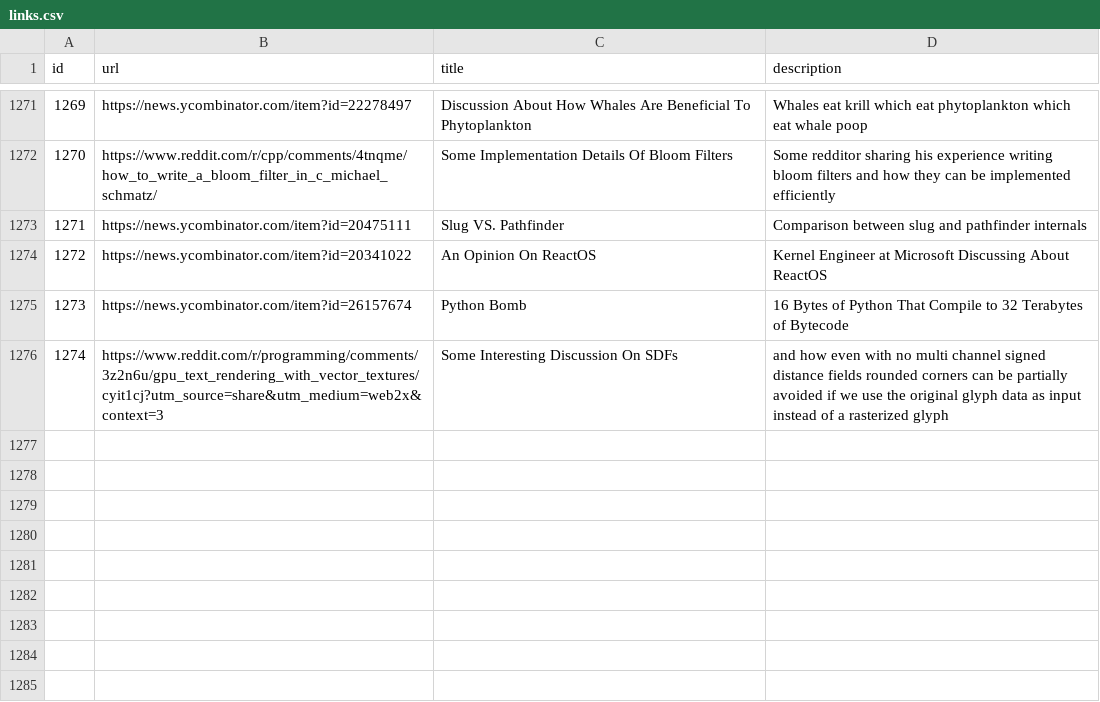
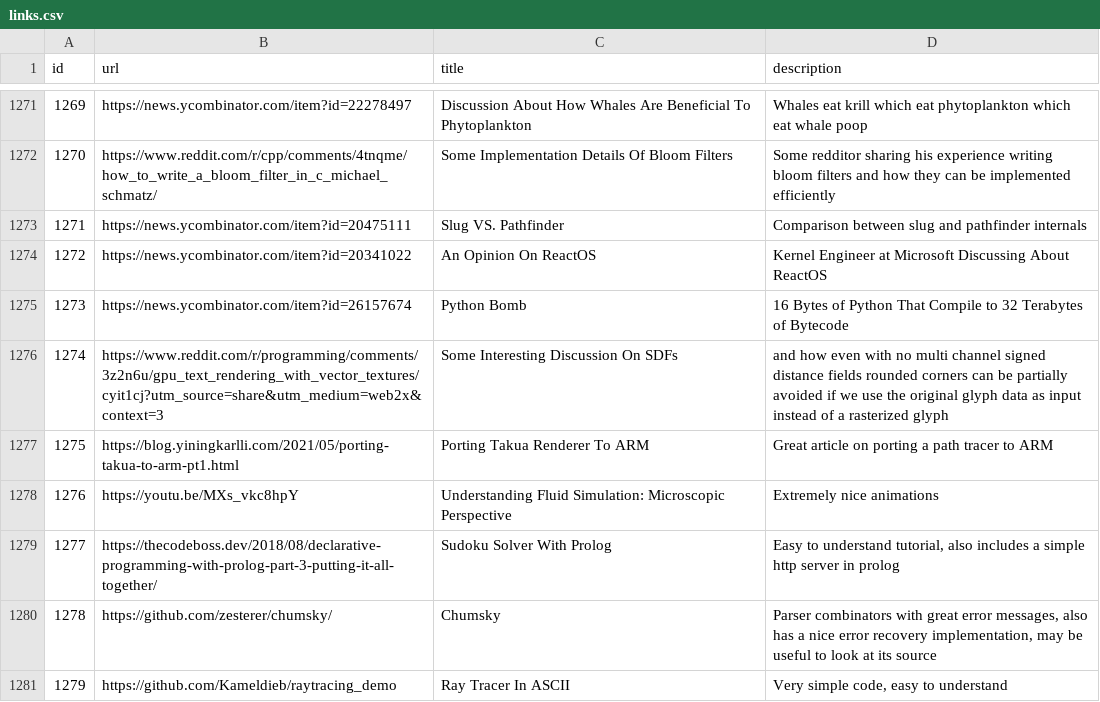
Before and after one commit to AlexandruIca/Stuff, a CSV file: links.csv, drawn as a sheet; only a part is shown, gaps mark what is left out; the diff names each change by its address in the sheet, - before the commit and + after, or states it on an @@ line.

Commit message:
New links

```diff
--- a/links.csv
+++ b/links.csv
+row 1277: 1275 | https://blog.yiningkarlli.com/2021/05/porting-takua-to-arm-pt1.html | Porting Takua Renderer To ARM | Great article on porting a path tracer to ARM
+row 1278: 1276 | https://youtu.be/MXs_vkc8hpY | Understanding Fluid Simulation: Microscopic Perspective | Extremely nice animations
+row 1279: 1277 | https://thecodeboss.dev/2018/08/declarative-programming-with-prolog-part-3-putting-it-all-together/ | Sudoku Solver With Prolog | Easy to understand tutorial, also includes a simple http server in prolog
+row 1280: 1278 | https://github.com/zesterer/chumsky/ | Chumsky | Parser combinators with great error messages, also has a nice error recovery implementation, may be useful to look at its source
+row 1281: 1279 | https://github.com/Kameldieb/raytracing_demo | Ray Tracer In ASCII | Very simple code, easy to understand
```
Also changed, not shown: links_tags.csv, 1 other file.
